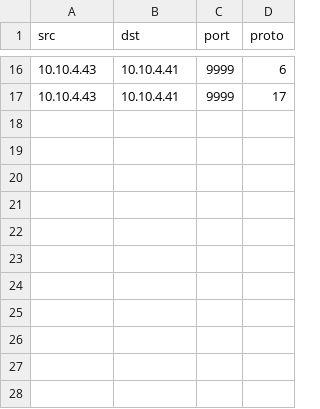
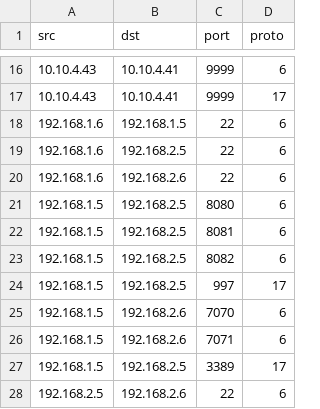
Before and after one commit to Illumio-Training-Org/manual-instruqt-startup, a CSV file: traffic.csv, drawn as a sheet; only a part is shown, gaps mark what is left out; the diff names each change by its address in the sheet, - before the commit and + after, or states it on an @@ line.

Commit message:
update traffic.csv with new entries for

```diff
--- a/traffic.csv
+++ b/traffic.csv
+row 18: 192.168.1.6 | 192.168.1.5 | 22 | 6
+row 19: 192.168.1.6 | 192.168.2.5 | 22 | 6
+row 20: 192.168.1.6 | 192.168.2.6 | 22 | 6
+row 21: 192.168.1.5 | 192.168.2.5 | 8080 | 6
+row 22: 192.168.1.5 | 192.168.2.5 | 8081 | 6
+row 23: 192.168.1.5 | 192.168.2.5 | 8082 | 6
+row 24: 192.168.1.5 | 192.168.2.5 | 997 | 17
+row 25: 192.168.1.5 | 192.168.2.6 | 7070 | 6
+row 26: 192.168.1.5 | 192.168.2.6 | 7071 | 6
+row 27: 192.168.1.5 | 192.168.2.5 | 3389 | 17
+row 28: 192.168.2.5 | 192.168.2.6 | 22 | 6
```
